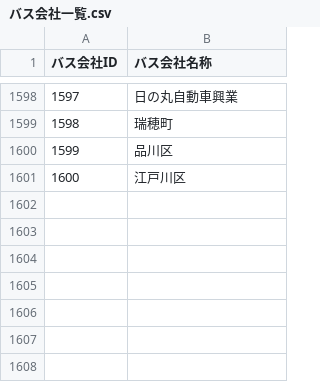
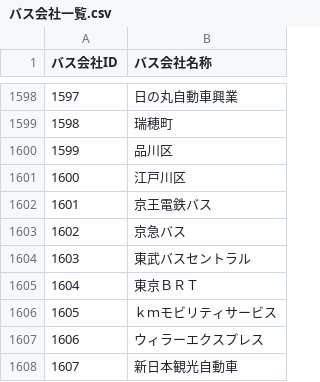
Before and after one commit to ebilui/scraping_navitime, a CSV file: csv/バス会社一覧.csv, drawn as a sheet; only a part is shown, gaps mark what is left out; the diff names each change by its address in the sheet, - before the commit and + after, or states it on an @@ line.

```diff
--- a/csv/バス会社一覧.csv
+++ b/csv/バス会社一覧.csv
+row 1602: 1601 | 京王電鉄バス
+row 1603: 1602 | 京急バス
+row 1604: 1603 | 東武バスセントラル
+row 1605: 1604 | 東京ＢＲＴ
+row 1606: 1605 | ｋｍモビリティサービス
+row 1607: 1606 | ウィラーエクスプレス
+row 1608: 1607 | 新日本観光自動車
```
Also changed, not shown: 28 other files.
